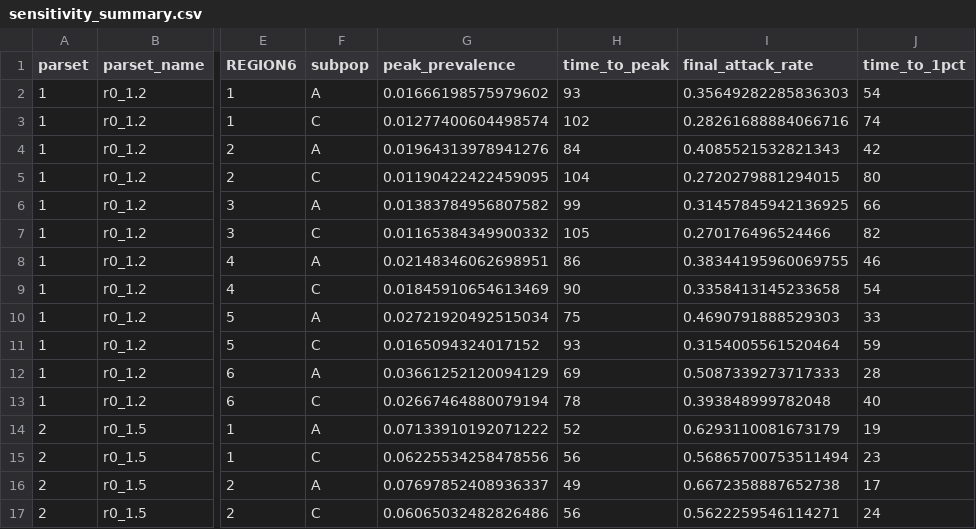
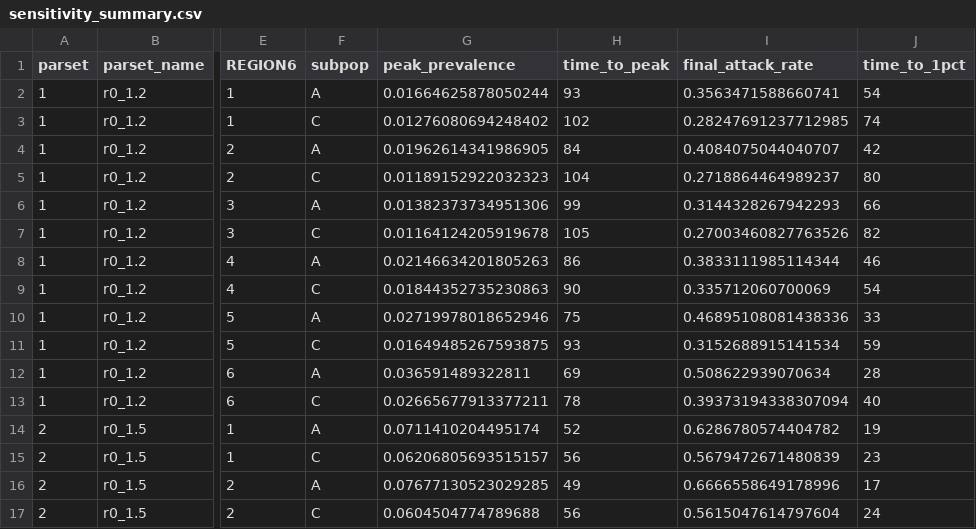
Before and after one commit to skissler/IQTeamProject, a CSV file: output/sensitivity_summary.csv, drawn as a sheet; only a part is shown, gaps mark what is left out; the diff covers the shown part only; the diff names each change by its address in the sheet, - before the commit and + after, or states it on an @@ line.

```diff
--- a/output/sensitivity_summary.csv
+++ b/output/sensitivity_summary.csv
-G2 (peak_prevalence): 0.01666198575979602
+G2 (peak_prevalence): 0.01664625878050244
-I2 (final_attack_rate): 0.35649282285836303
+I2 (final_attack_rate): 0.3563471588660741
-G3 (peak_prevalence): 0.01277400604498574
+G3 (peak_prevalence): 0.01276080694248402
-I3 (final_attack_rate): 0.28261688884066716
+I3 (final_attack_rate): 0.28247691237712985
-G4 (peak_prevalence): 0.01964313978941276
+G4 (peak_prevalence): 0.01962614341986905
-I4 (final_attack_rate): 0.4085521532821343
+I4 (final_attack_rate): 0.4084075044040707
-G5 (peak_prevalence): 0.01190422422459095
+G5 (peak_prevalence): 0.01189152922032323
-I5 (final_attack_rate): 0.2720279881294015
+I5 (final_attack_rate): 0.2718864464989237
-G6 (peak_prevalence): 0.01383784956807582
+G6 (peak_prevalence): 0.01382373734951306
-I6 (final_attack_rate): 0.31457845942136925
+I6 (final_attack_rate): 0.3144328267942293
-G7 (peak_prevalence): 0.01165384349900332
+G7 (peak_prevalence): 0.01164124205919678
-I7 (final_attack_rate): 0.270176496524466
+I7 (final_attack_rate): 0.27003460827763526
-G8 (peak_prevalence): 0.02148346062698951
+G8 (peak_prevalence): 0.02146634201805263
-I8 (final_attack_rate): 0.38344195960069755
+I8 (final_attack_rate): 0.3833111985114344
-G9 (peak_prevalence): 0.01845910654613469
+G9 (peak_prevalence): 0.01844352735230863
-I9 (final_attack_rate): 0.3358413145233658
+I9 (final_attack_rate): 0.335712060700069
-G10 (peak_prevalence): 0.02721920492515034
+G10 (peak_prevalence): 0.02719978018652946
-I10 (final_attack_rate): 0.4690791888529303
+I10 (final_attack_rate): 0.46895108081438336
-G11 (peak_prevalence): 0.0165094324017152
+G11 (peak_prevalence): 0.01649485267593875
-I11 (final_attack_rate): 0.3154005561520464
+I11 (final_attack_rate): 0.3152688915141534
-G12 (peak_prevalence): 0.03661252120094129
+G12 (peak_prevalence): 0.036591489322811
-I12 (final_attack_rate): 0.5087339273717333
+I12 (final_attack_rate): 0.508622939070634
-G13 (peak_prevalence): 0.02667464880079194
+G13 (peak_prevalence): 0.02665677913377211
-I13 (final_attack_rate): 0.393848999782048
+I13 (final_attack_rate): 0.39373194338307094
-G14 (peak_prevalence): 0.07133910192071222
+G14 (peak_prevalence): 0.0711410204495174
-I14 (final_attack_rate): 0.6293110081673179
+I14 (final_attack_rate): 0.6286780574404782
-G15 (peak_prevalence): 0.06225534258478556
+G15 (peak_prevalence): 0.06206805693515157
-I15 (final_attack_rate): 0.56865700753511494
+I15 (final_attack_rate): 0.5679472671480839
-G16 (peak_prevalence): 0.07697852408936337
+G16 (peak_prevalence): 0.07677130523029285
-I16 (final_attack_rate): 0.6672358887652738
+I16 (final_attack_rate): 0.6666558649178996
-G17 (peak_prevalence): 0.06065032482826486
+G17 (peak_prevalence): 0.0604504774789688
-I17 (final_attack_rate): 0.5622259546114271
+I17 (final_attack_rate): 0.5615047614797604
```
Also changed, not shown: 71 edited cells elsewhere in this file, output/sensitivity_differential.csv, 18 other files.
